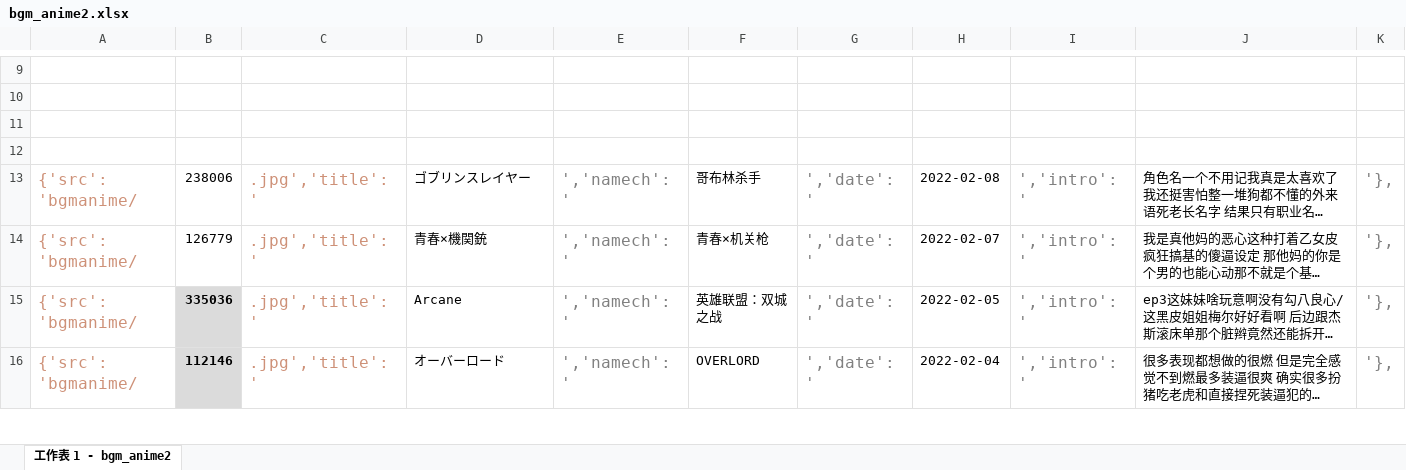
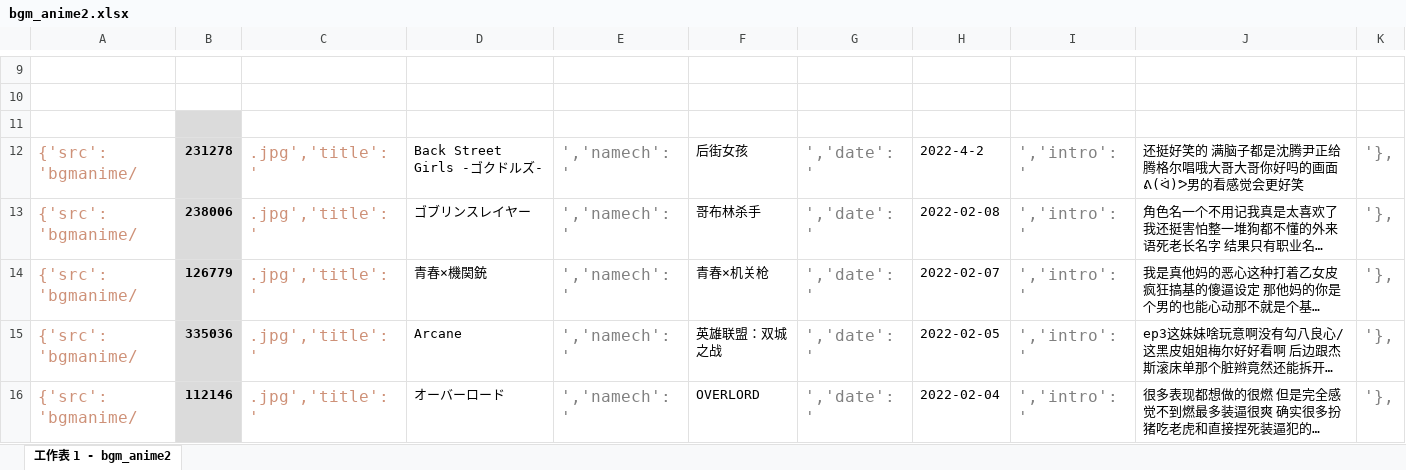
Before and after one commit to muccorz/muccorz.github.io, an Excel workbook: dougumi/excel/bgm_anime2.xlsx, sheet 工作表 1 - bgm_anime2, drawn as a sheet; only a part is shown, gaps mark what is left out; long unchanged cells end in …; values as stored, in another font and other column widths than the file's, no borders; the diff names each change by its address in the sheet, - before the commit and + after, or states it on an @@ line.

Commit message:
up excel

```diff
--- a/dougumi/excel/bgm_anime2.xlsx (sheet 工作表 1 - bgm_anime2)
+++ b/dougumi/excel/bgm_anime2.xlsx (sheet 工作表 1 - bgm_anime2)
-B11:B14 fill: none
+B11:B14 fill: #DBDBDB
-row 12: (empty)
+row 12: {'src': 'bgmanime/ | 231278 | .jpg','title': ' | Back Street Girls -ゴクドルズ- | ','namech': ' | 后街女孩 | ','date': ' | 2022-4-2 | ','intro': ' | 还挺好笑的 满脑子都是沈腾尹正给腾格尔唱哦大哥大哥你好吗的画面ᕕ(ᐛ)ᕗ男的看感觉会更好笑 | '},
-B13:B14 bold: off
+B13:B14 bold: on
```
Also changed, not shown: 1 other file.
